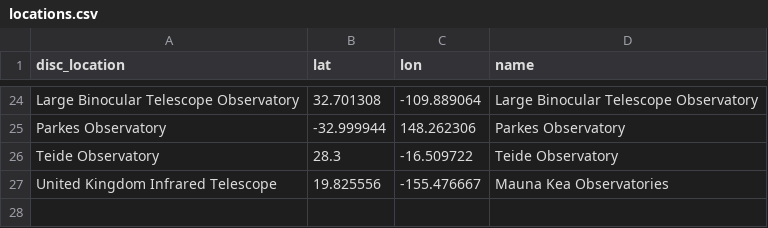
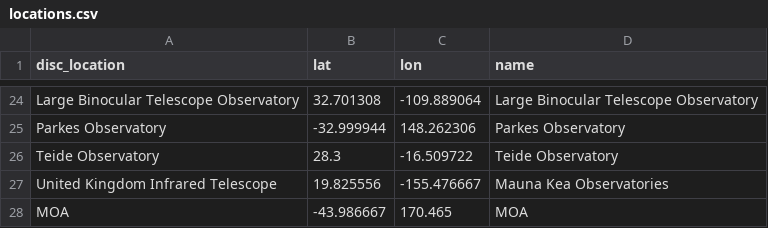
Before and after one commit to sourestdeeds/infovis, a CSV file: data/locations.csv, drawn as a sheet; only a part is shown, gaps mark what is left out; the diff names each change by its address in the sheet, - before the commit and + after, or states it on an @@ line.

```diff
--- a/data/locations.csv
+++ b/data/locations.csv
+row 28: MOA | -43.986667 | 170.465 | MOA
```
Also changed, not shown: 2 other files.
